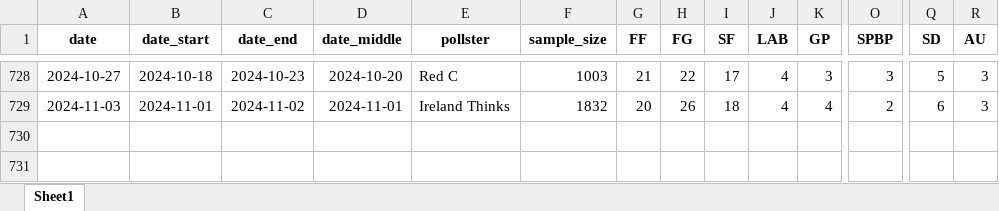
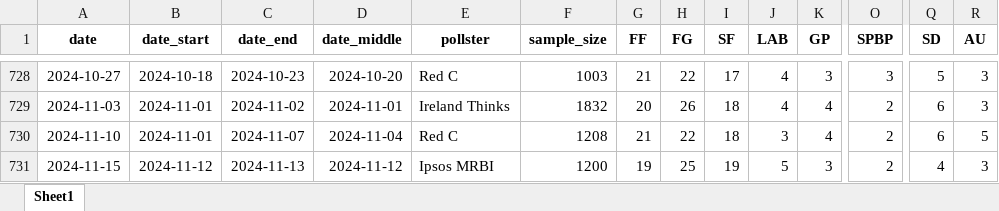
Before and after one commit to Irish-Polling-Indicator/ipi-data, an Excel workbook: data_polls.xlsx, sheet Sheet1, drawn as a sheet; only a part is shown, gaps mark what is left out; values as stored, in another font and other column widths than the file's, no borders; rows hold the shown columns only; the diff names each change by its address in the sheet, - before the commit and + after, or states it on an @@ line.

```diff
--- a/data_polls.xlsx (sheet Sheet1)
+++ b/data_polls.xlsx (sheet Sheet1)
+row 730: 2024-11-10 | 2024-11-01 | 2024-11-07 | 2024-11-04 | Red C | 1208 | 21 | 22 | 18 | 3 | 4 | 2 | 6 | 5
+row 731: 2024-11-15 | 2024-11-12 | 2024-11-13 | 2024-11-12 | Ipsos MRBI | 1200 | 19 | 25 | 19 | 5 | 3 | 2 | 4 | 3
```
Also changed, not shown: 6 other files.
